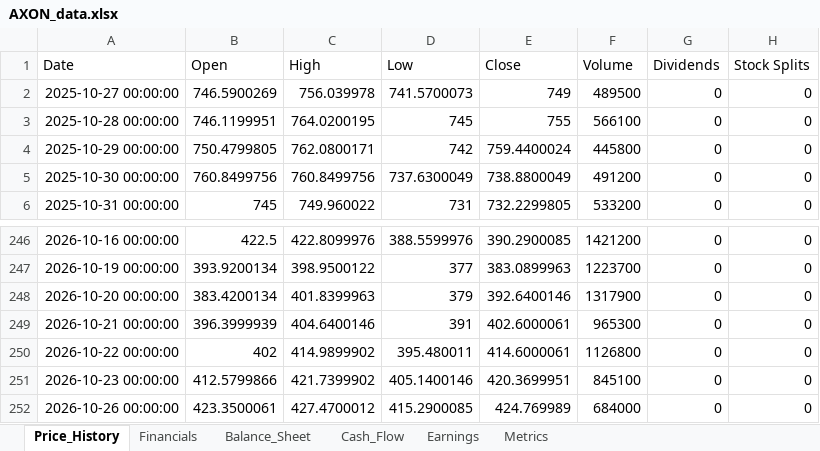
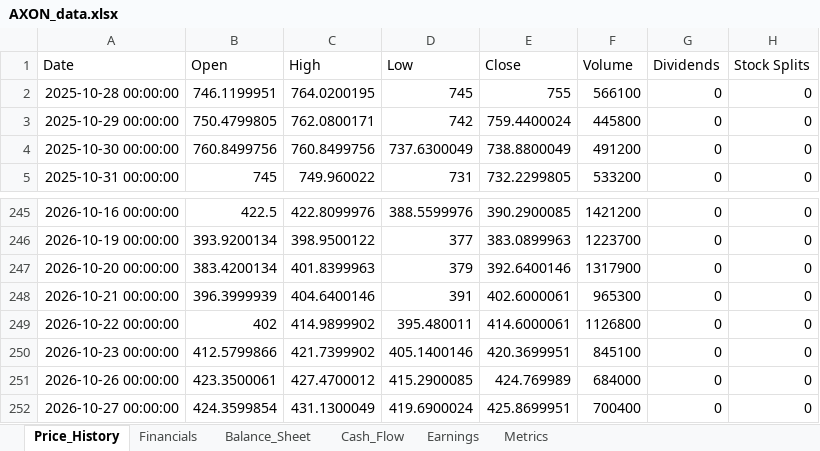
Before and after one commit to Jamesssurfer/StockResearch, an Excel workbook: data/AXON_data.xlsx, sheet Price_History, drawn as a sheet; only a part is shown, gaps mark what is left out; values as stored, in another font and other column widths than the file's, no borders; removed rows and columns are numbered as before the commit, all else as after; the diff names each change by its address in the sheet, - before the commit and + after, or states it on an @@ line.

Commit message:
Update AXON data - 2026-10-28 12:35:39

```diff
--- a/data/AXON_data.xlsx (sheet Price_History)
+++ b/data/AXON_data.xlsx (sheet Price_History)
-row 2: 2025-10-27 00:00:00 | 746.5900269 | 756.039978 | 741.5700073 | 749 | 489500 | 0 | 0
+row 252: 2026-10-27 00:00:00 | 424.3599854 | 431.1300049 | 419.6900024 | 425.8699951 | 700400 | 0 | 0
```
Also changed, not shown: sheet Metrics.
